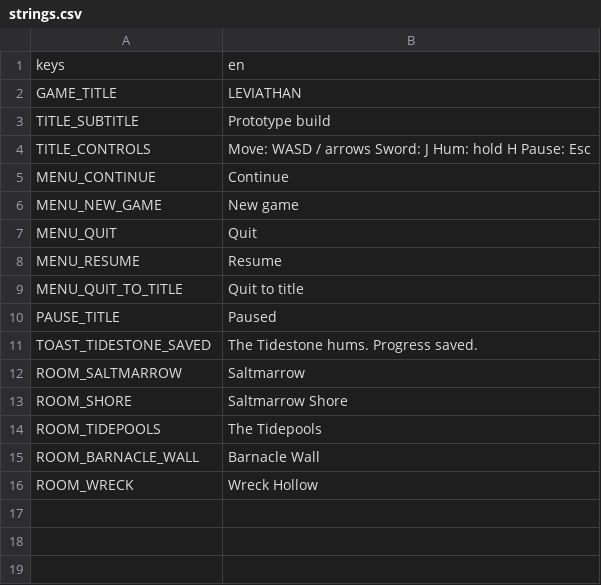
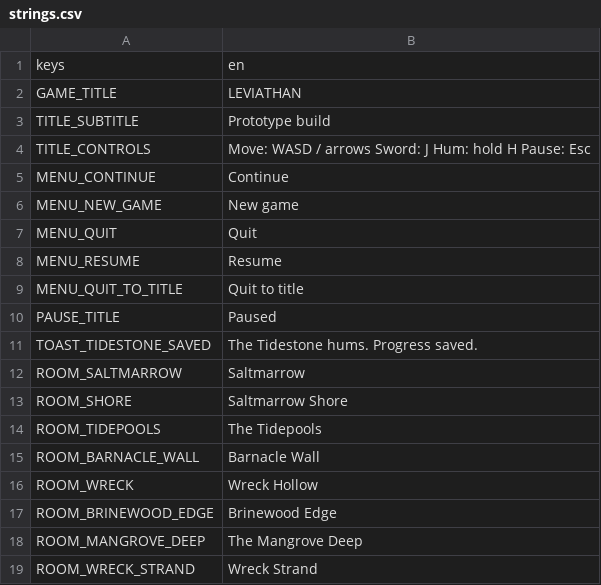
Before and after one commit to ashciraulo/Leviathan, a CSV file: locale/strings.csv, drawn as a sheet.

```diff
--- a/locale/strings.csv
+++ b/locale/strings.csv
@@ -16 +16,4 @@ ROOM_BARNACLE_WALL,Barnacle Wall
 ROOM_WRECK,Wreck Hollow
+ROOM_BRINEWOOD_EDGE,Brinewood Edge
+ROOM_MANGROVE_DEEP,The Mangrove Deep
+ROOM_WRECK_STRAND,Wreck Strand
```
Also changed, not shown: 16 other files.
